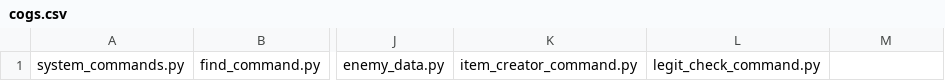
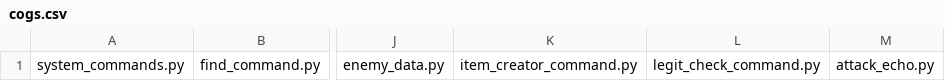
Before and after one commit to LJBrooke/Echo4, a CSV file: cogs/cogs.csv, drawn as a sheet; only a part is shown, gaps mark what is left out; the diff names each change by its address in the sheet, - before the commit and + after, or states it on an @@ line.

Commit message:
Deploy attack Echo 1.0

```diff
--- a/cogs/cogs.csv
+++ b/cogs/cogs.csv
-M1: (empty)
+M1: attack_echo.py
```
Also changed, not shown: 2 other files.
